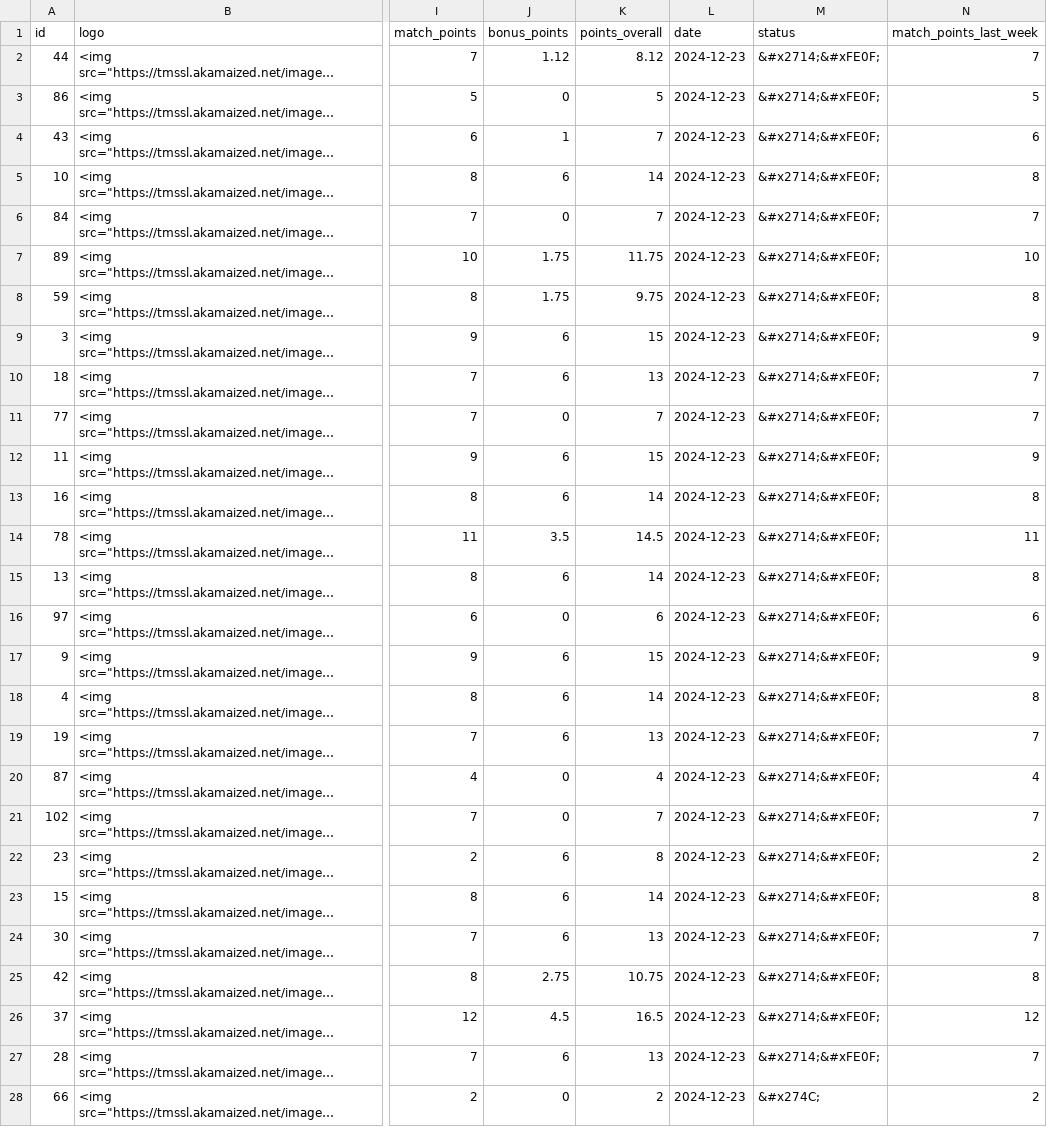
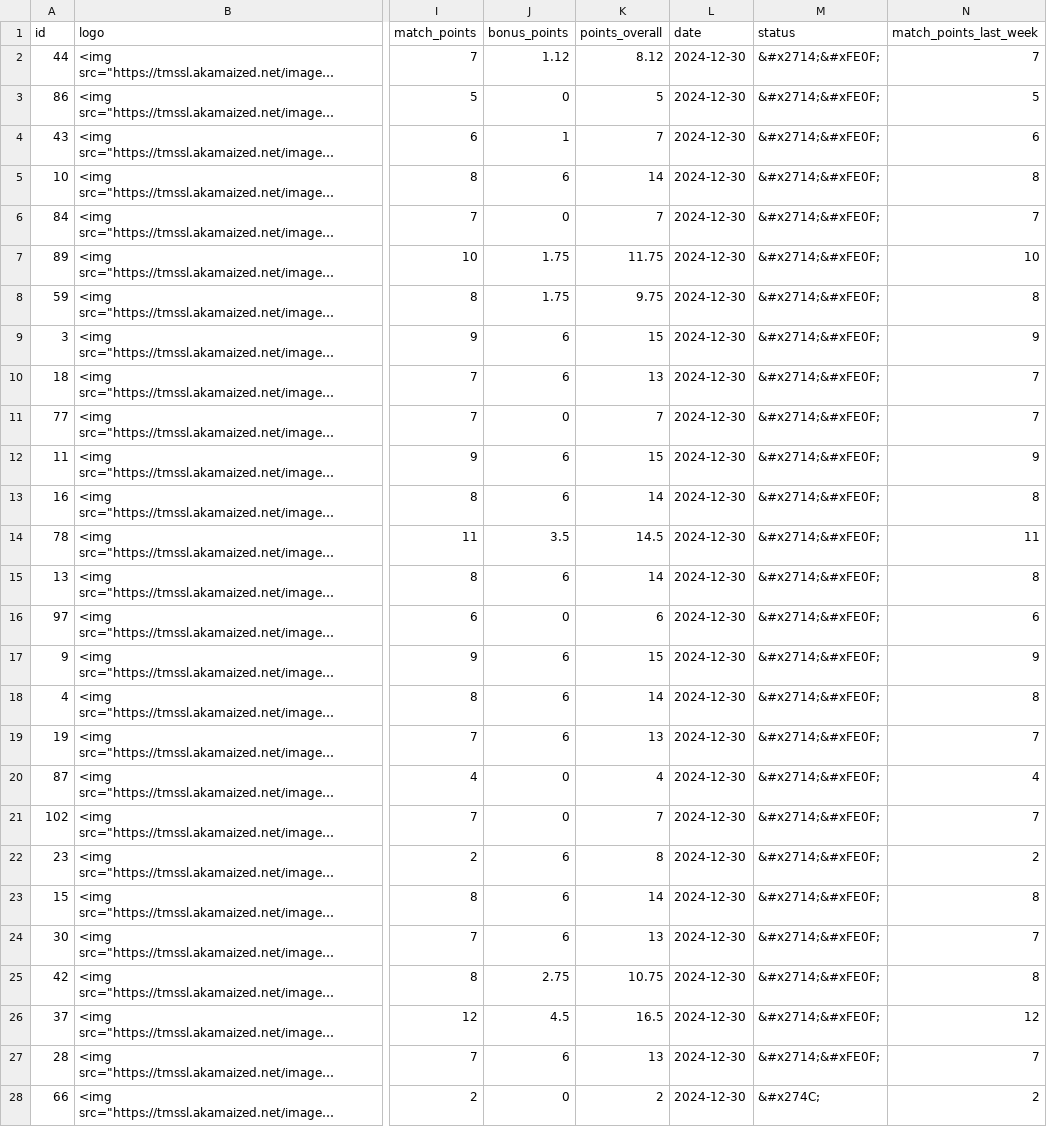
Before and after one commit to swissfootdata/UEFA_Rankings, a CSV file: Output/club_owner_data_2024.csv, drawn as a sheet; only a part is shown, gaps mark what is left out; long unchanged cells end in …; the diff covers the shown part only; the diff names each change by its address in the sheet, - before the commit and + after, or states it on an @@ line.

```diff
--- a/Output/club_owner_data_2024.csv
+++ b/Output/club_owner_data_2024.csv
-L2:L28 (date): 2024-12-23
+L2:L28 (date): 2024-12-30
```
Also changed, not shown: 81 edited cells elsewhere in this file, 3 other files.
